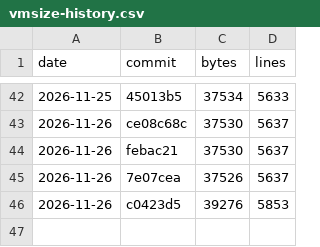
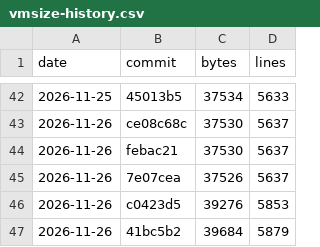
Before and after one commit to c4pt0r/gogo, a CSV file: docs/vmsize-history.csv, drawn as a sheet; only a part is shown, gaps mark what is left out.

Commit message:
vmsize: record after sized integers

```diff
--- a/docs/vmsize-history.csv
+++ b/docs/vmsize-history.csv
@@ -46 +46,2 @@ date,commit,bytes,lines
 2026-11-26,c0423d5,39276,5853
+2026-11-26,41bc5b2,39684,5879
```
